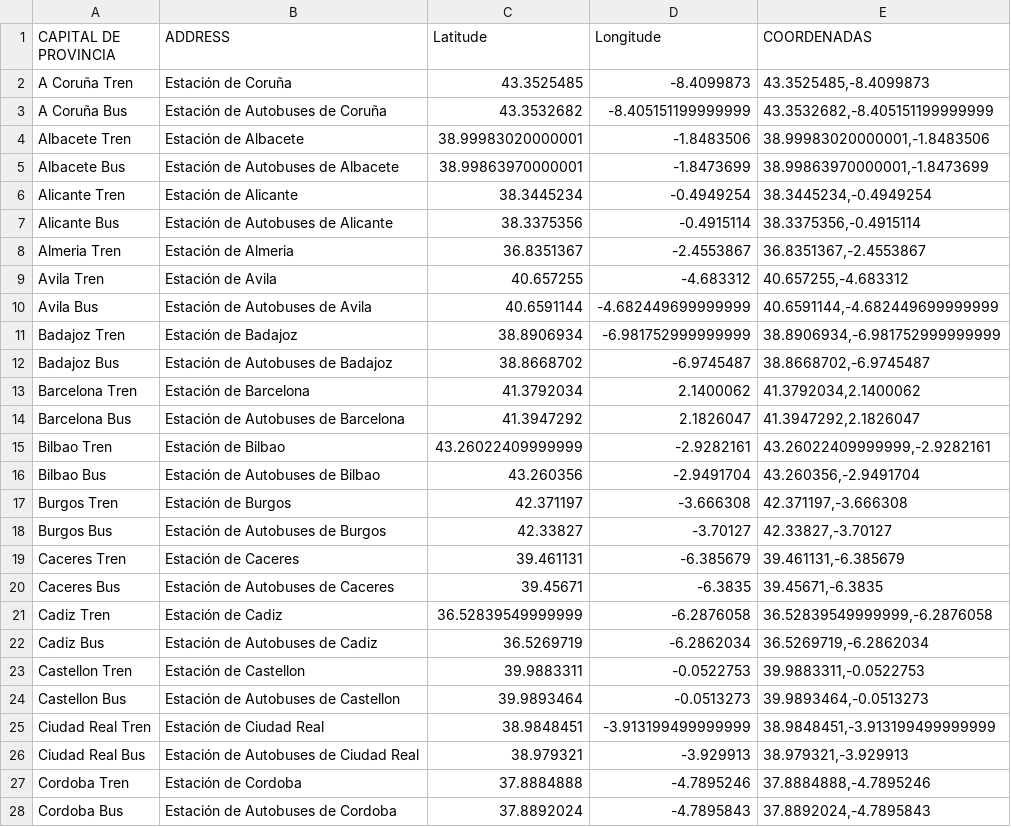
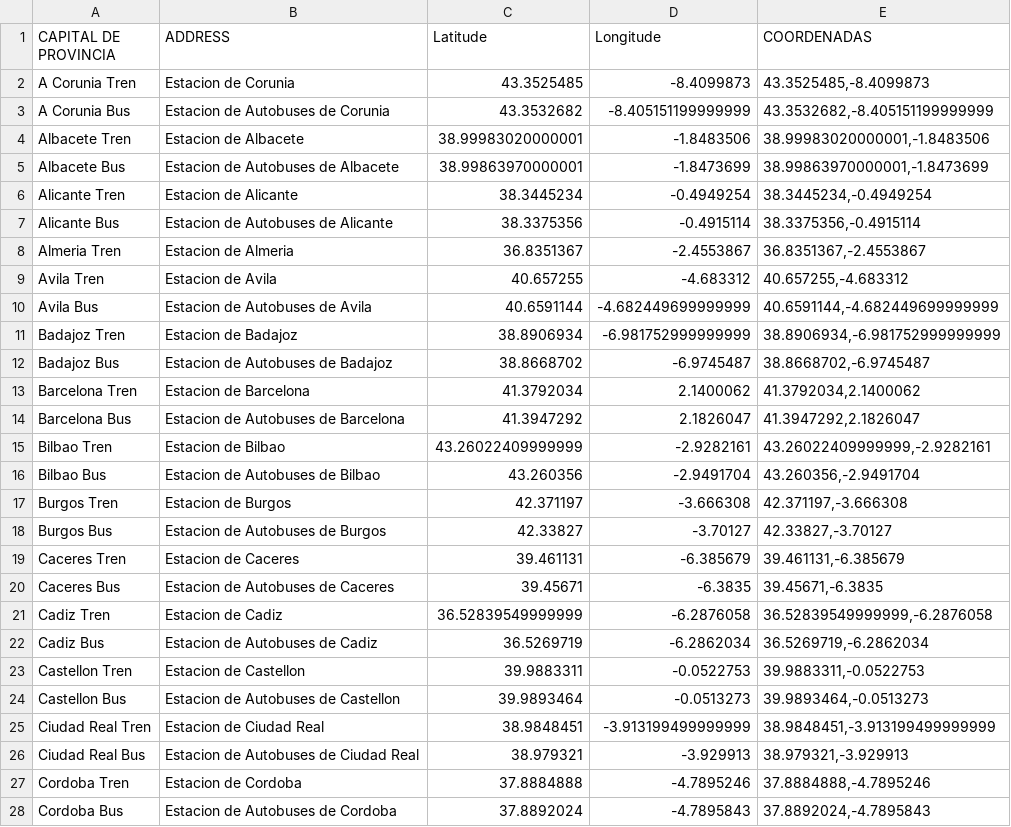
Before and after one commit to luciatomainodelacr/TFM, a CSV file: Datasets/PuntosO_D/GeocodingAPI/ciudades.csv, drawn as a sheet; only a part is shown; the diff covers the shown part only.

```diff
--- a/Datasets/PuntosO_D/GeocodingAPI/ciudades.csv
+++ b/Datasets/PuntosO_D/GeocodingAPI/ciudades.csv
@@ -1,28 +1,28 @@
 CAPITAL DE PROVINCIA,ADDRESS,Latitude,Longitude,COORDENADAS
-A Coruña Tren,Estación de Coruña,43.3525485,-8.4099873,"43.3525485,-8.4099873"
-A Coruña Bus,Estación de Autobuses de Coruña,43.3532682,-8.405151199999999,"43.3532682,-8.405151199999999"
-Albacete Tren,Estación de Albacete,38.99983020000001,-1.8483506,"38.99983020000001,-1.8483506"
-Albacete Bus,Estación de Autobuses de Albacete,38.99863970000001,-1.8473699,"38.99863970000001,-1.8473699"
-Alicante Tren,Estación de Alicante,38.3445234,-0.4949254,"38.3445234,-0.4949254"
-Alicante Bus,Estación de Autobuses de Alicante,38.3375356,-0.4915114,"38.3375356,-0.4915114"
-Almeria Tren,Estación de Almeria,36.8351367,-2.4553867,"36.8351367,-2.4553867"
-Avila Tren,Estación de Avila,40.657255,-4.683312,"40.657255,-4.683312"
-Avila Bus,Estación de Autobuses de Avila,40.6591144,-4.682449699999999,"40.6591144,-4.682449699999999"
-Badajoz Tren,Estación de Badajoz,38.8906934,-6.981752999999999,"38.8906934,-6.981752999999999"
-Badajoz Bus,Estación de Autobuses de Badajoz,38.8668702,-6.9745487,"38.8668702,-6.9745487"
-Barcelona Tren,Estación de Barcelona,41.3792034,2.1400062,"41.3792034,2.1400062"
-Barcelona Bus,Estación de Autobuses de Barcelona,41.3947292,2.1826047,"41.3947292,2.1826047"
-Bilbao Tren,Estación de Bilbao,43.26022409999999,-2.9282161,"43.26022409999999,-2.9282161"
-Bilbao Bus,Estación de Autobuses de Bilbao,43.260356,-2.9491704,"43.260356,-2.9491704"
-Burgos Tren,Estación de Burgos,42.371197,-3.666308,"42.371197,-3.666308"
-Burgos Bus,Estación de Autobuses de Burgos,42.33827,-3.70127,"42.33827,-3.70127"
-Caceres Tren,Estación de Caceres,39.461131,-6.385679,"39.461131,-6.385679"
-Caceres Bus,Estación de Autobuses de Caceres,39.45671,-6.3835,"39.45671,-6.3835"
-Cadiz Tren,Estación de Cadiz,36.52839549999999,-6.2876058,"36.52839549999999,-6.2876058"
-Cadiz Bus,Estación de Autobuses de Cadiz,36.5269719,-6.2862034,"36.5269719,-6.2862034"
-Castellon Tren,Estación de Castellon,39.9883311,-0.0522753,"39.9883311,-0.0522753"
-Castellon Bus,Estación de Autobuses de Castellon,39.9893464,-0.0513273,"39.9893464,-0.0513273"
-Ciudad Real Tren,Estación de Ciudad Real,38.9848451,-3.913199499999999,"38.9848451,-3.913199499999999"
-Ciudad Real Bus,Estación de Autobuses de Ciudad Real,38.979321,-3.929913,"38.979321,-3.929913"
-Cordoba Tren,Estación de Cordoba,37.8884888,-4.7895246,"37.8884888,-4.7895246"
-Cordoba Bus,Estación de Autobuses de Cordoba,37.8892024,-4.7895843,"37.8892024,-4.7895843"
+A Corunia Tren,Estacion de Corunia,43.3525485,-8.4099873,"43.3525485,-8.4099873"
+A Corunia Bus,Estacion de Autobuses de Corunia,43.3532682,-8.405151199999999,"43.3532682,-8.405151199999999"
+Albacete Tren,Estacion de Albacete,38.99983020000001,-1.8483506,"38.99983020000001,-1.8483506"
+Albacete Bus,Estacion de Autobuses de Albacete,38.99863970000001,-1.8473699,"38.99863970000001,-1.8473699"
+Alicante Tren,Estacion de Alicante,38.3445234,-0.4949254,"38.3445234,-0.4949254"
+Alicante Bus,Estacion de Autobuses de Alicante,38.3375356,-0.4915114,"38.3375356,-0.4915114"
+Almeria Tren,Estacion de Almeria,36.8351367,-2.4553867,"36.8351367,-2.4553867"
+Avila Tren,Estacion de Avila,40.657255,-4.683312,"40.657255,-4.683312"
+Avila Bus,Estacion de Autobuses de Avila,40.6591144,-4.682449699999999,"40.6591144,-4.682449699999999"
+Badajoz Tren,Estacion de Badajoz,38.8906934,-6.981752999999999,"38.8906934,-6.981752999999999"
+Badajoz Bus,Estacion de Autobuses de Badajoz,38.8668702,-6.9745487,"38.8668702,-6.9745487"
+Barcelona Tren,Estacion de Barcelona,41.3792034,2.1400062,"41.3792034,2.1400062"
+Barcelona Bus,Estacion de Autobuses de Barcelona,41.3947292,2.1826047,"41.3947292,2.1826047"
+Bilbao Tren,Estacion de Bilbao,43.26022409999999,-2.9282161,"43.26022409999999,-2.9282161"
+Bilbao Bus,Estacion de Autobuses de Bilbao,43.260356,-2.9491704,"43.260356,-2.9491704"
+Burgos Tren,Estacion de Burgos,42.371197,-3.666308,"42.371197,-3.666308"
+Burgos Bus,Estacion de Autobuses de Burgos,42.33827,-3.70127,"42.33827,-3.70127"
+Caceres Tren,Estacion de Caceres,39.461131,-6.385679,"39.461131,-6.385679"
+Caceres Bus,Estacion de Autobuses de Caceres,39.45671,-6.3835,"39.45671,-6.3835"
+Cadiz Tren,Estacion de Cadiz,36.52839549999999,-6.2876058,"36.52839549999999,-6.2876058"
+Cadiz Bus,Estacion de Autobuses de Cadiz,36.5269719,-6.2862034,"36.5269719,-6.2862034"
+Castellon Tren,Estacion de Castellon,39.9883311,-0.0522753,"39.9883311,-0.0522753"
+Castellon Bus,Estacion de Autobuses de Castellon,39.9893464,-0.0513273,"39.9893464,-0.0513273"
+Ciudad Real Tren,Estacion de Ciudad Real,38.9848451,-3.913199499999999,"38.9848451,-3.913199499999999"
+Ciudad Real Bus,Estacion de Autobuses de Ciudad Real,38.979321,-3.929913,"38.979321,-3.929913"
+Cordoba Tren,Estacion de Cordoba,37.8884888,-4.7895246,"37.8884888,-4.7895246"
+Cordoba Bus,Estacion de Autobuses de Cordoba,37.8892024,-4.7895843,"37.8892024,-4.7895843"
```
Also changed, not shown: 65 edited cells elsewhere in this file, 3 other files.
